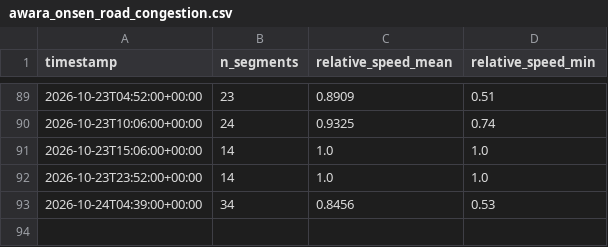
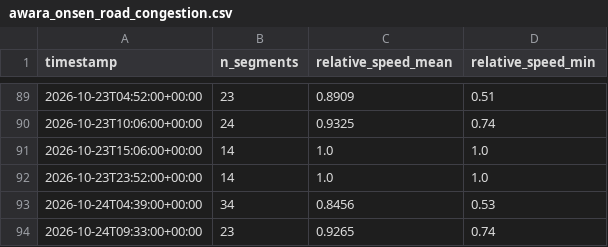
Before and after one commit to dhde-tourism-ai/dhde-preprocessing-model, a CSV file: tomtom_cache/awara_onsen_road_congestion.csv, drawn as a sheet; only a part is shown, gaps mark what is left out; the diff names each change by its address in the sheet, - before the commit and + after, or states it on an @@ line.

```diff
--- a/tomtom_cache/awara_onsen_road_congestion.csv
+++ b/tomtom_cache/awara_onsen_road_congestion.csv
+row 94: 2026-10-24T09:33:00+00:00 | 23 | 0.9265 | 0.74
```
Also changed, not shown: tomtom_cache/eiheiji_road_congestion.csv, tomtom_cache/fukui_station_road_congestion.csv, 39 other files.
